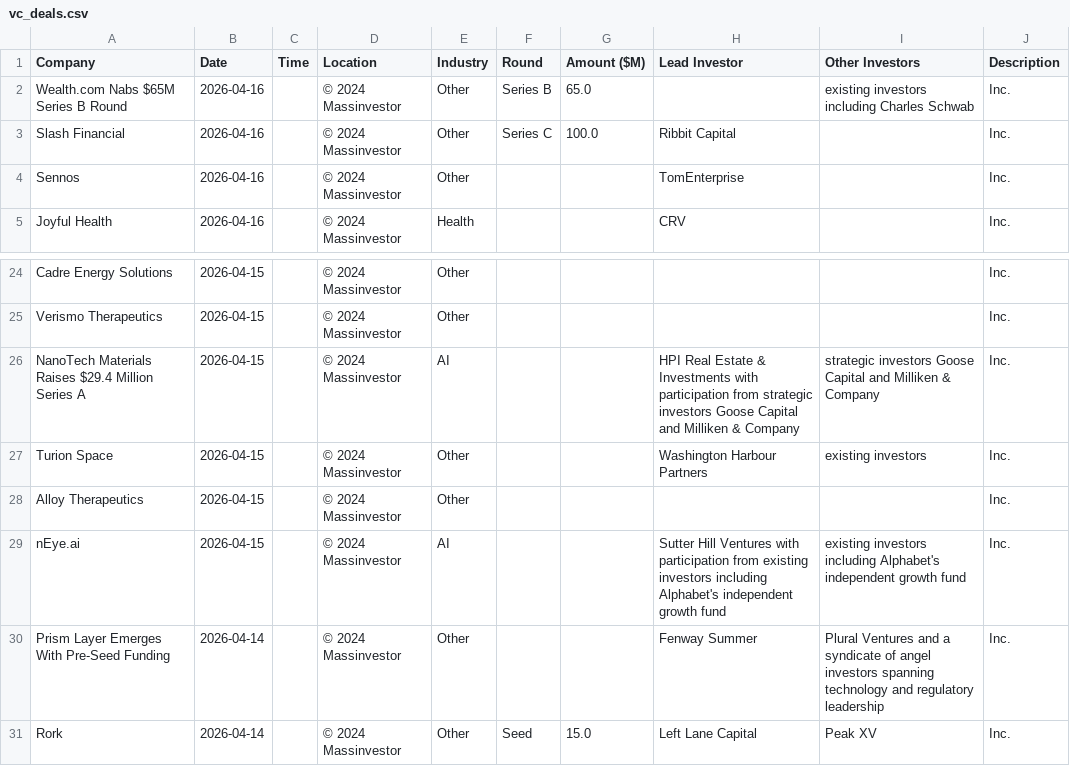
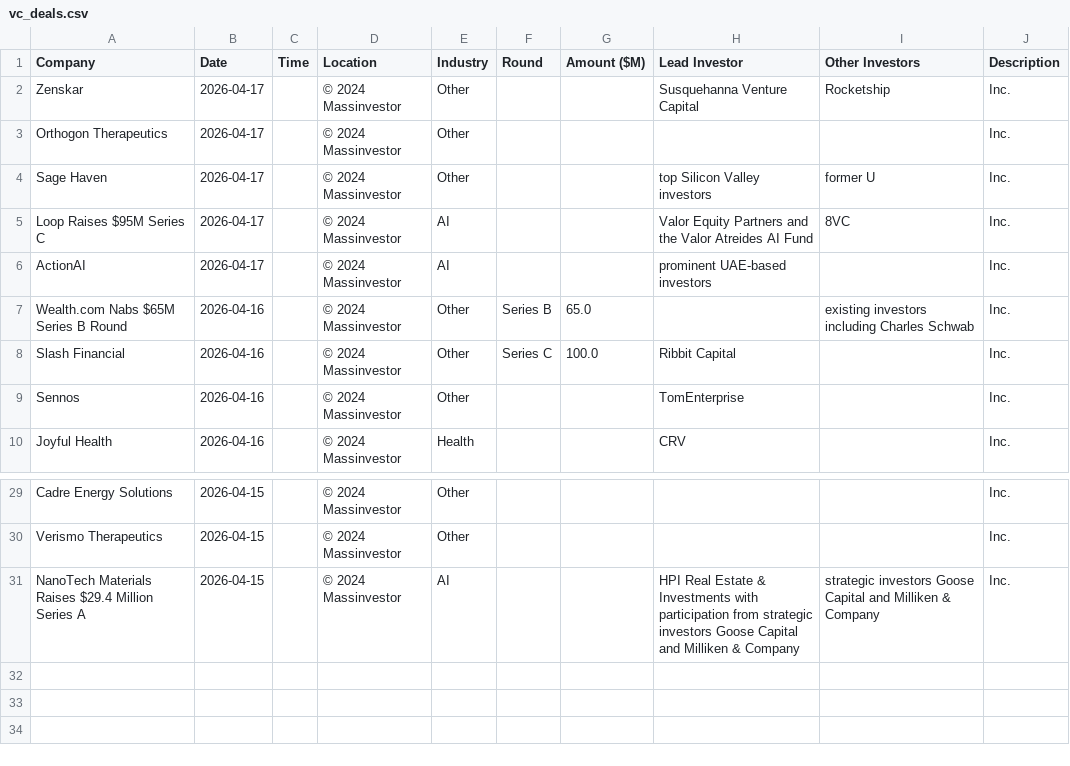
Before and after one commit to msingh6383/vcdeals, a CSV file: vc_deals.csv, drawn as a sheet; only a part is shown, gaps mark what is left out.

```diff
--- a/vc_deals.csv
+++ b/vc_deals.csv
@@ -1,2 +1,7 @@
 Company,Date,Time,Location,Industry,Round,Amount ($M),Lead Investor,Other Investors,Description
+Zenskar,2026-04-17,,© 2024 Massinvestor,Other,,,Susquehanna Venture Capital,Rocketship,Inc.
+Orthogon Therapeutics,2026-04-17,,© 2024 Massinvestor,Other,,,,,Inc.
+Sage Haven,2026-04-17,,© 2024 Massinvestor,Other,,,top Silicon Valley investors,former U,Inc.
+Loop Raises $95M Series C,2026-04-17,,© 2024 Massinvestor,AI,,,Valor Equity Partners and the Valor Atreides AI Fund,8VC,Inc.
+ActionAI,2026-04-17,,© 2024 Massinvestor,AI,,,prominent UAE-based investors,,Inc.
 Wealth.com Nabs $65M Series B Round,2026-04-16,,© 2024 Massinvestor,Other,Series B,65.0,,existing investors including Charles Schwab,Inc.
@@ -26,6 +31 @@ Verismo Therapeutics,2026-04-15,,© 2024 Massinvestor,Other,,,,,Inc.
 NanoTech Materials Raises $29.4 Million Series A,2026-04-15,,© 2024 Massinvestor,AI,,,HPI Real Estate & Investments with participation from strategic investors Goose Capital and Milliken & Company,strategic investors Goose Capital and Milliken & Company,Inc.
-Turion Space,2026-04-15,,© 2024 Massinvestor,Other,,,Washington Harbour Partners,existing investors,Inc.
-Alloy Therapeutics,2026-04-15,,© 2024 Massinvestor,Other,,,,,Inc.
-nEye.ai,2026-04-15,,© 2024 Massinvestor,AI,,,Sutter Hill Ventures with participation from existing investors including Alphabet's independent growth fund,existing investors including Alphabet's independent growth fund,Inc.
-Prism Layer Emerges With Pre-Seed Funding,2026-04-14,,© 2024 Massinvestor,Other,,,Fenway Summer,Plural Ventures and a syndicate of angel investors spanning technology and regulatory leadership,Inc.
-Rork,2026-04-14,,© 2024 Massinvestor,Other,Seed,15.0,Left Lane Capital,Peak XV,Inc.
```
Also changed, not shown: 1 other file.
